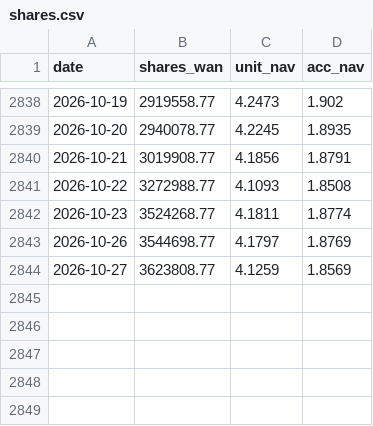
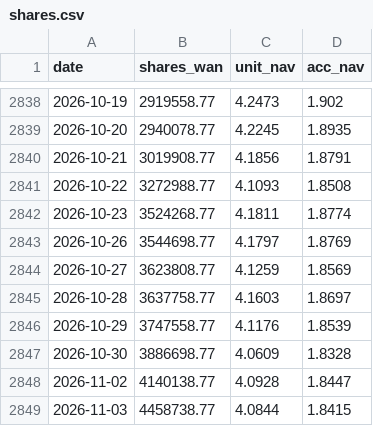
Before and after one commit to ppistone/etf510300, a CSV file: shares.csv, drawn as a sheet; only a part is shown, gaps mark what is left out; the diff names each change by its address in the sheet, - before the commit and + after, or states it on an @@ line.

Commit message:
deploy shares.csv

```diff
--- a/shares.csv
+++ b/shares.csv
+row 2845: 2026-10-28 | 3637758.77 | 4.1603 | 1.8697
+row 2846: 2026-10-29 | 3747558.77 | 4.1176 | 1.8539
+row 2847: 2026-10-30 | 3886698.77 | 4.0609 | 1.8328
+row 2848: 2026-11-02 | 4140138.77 | 4.0928 | 1.8447
+row 2849: 2026-11-03 | 4458738.77 | 4.0844 | 1.8415
```
